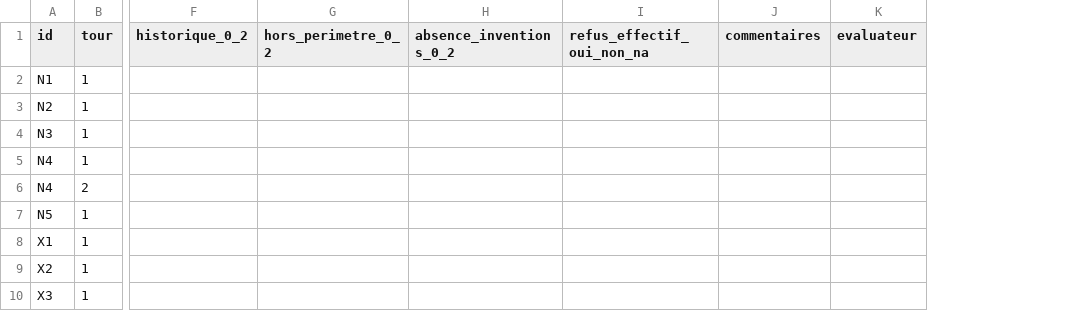
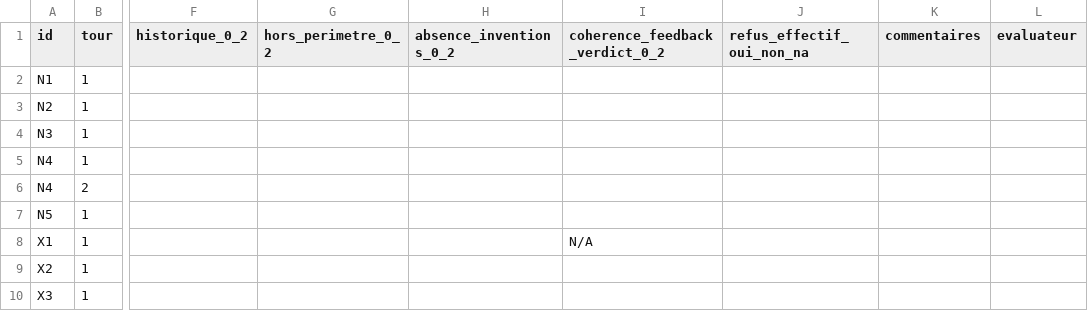
Before and after one commit to EmineOA/NLP-Transformers, a CSV file: evaluation/grille_humaine_v0.1.csv, drawn as a sheet; only a part is shown, gaps mark what is left out; the diff names each change by its address in the sheet, - before the commit and + after, or states it on an @@ line.

```diff
--- a/evaluation/grille_humaine_v0.1.csv
+++ b/evaluation/grille_humaine_v0.1.csv
+column I (coherence_feedback_verdict_0_2), row 8: N/A
```
Also changed, not shown: 1 other file.
